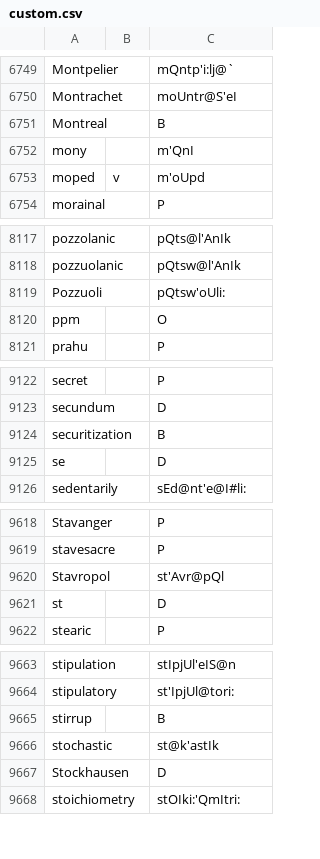
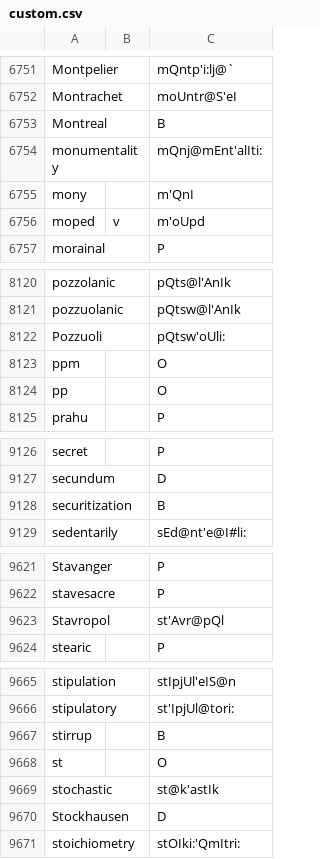
Before and after one commit to ChristianSi/lytspel, a CSV file: data/custom.csv, drawn as a sheet; only a part is shown, gaps mark what is left out; removed rows and columns are numbered as before the commit, all else as after; the diff covers the shown part only; the diff names each change by its address in the sheet, - before the commit and + after, or states it on an @@ line.

```diff
--- a/data/custom.csv
+++ b/data/custom.csv
+row 6754: monumentality |  | mQnj@mEnt'alIti:
+row 8124: pp |  | O
-row 9125: se |  | D
-row 9621: st |  | D
+row 9668: st |  | O
```
Also changed, not shown: 5 added rows and 3 removed rows elsewhere in this file, data/compounds-manual.csv.
